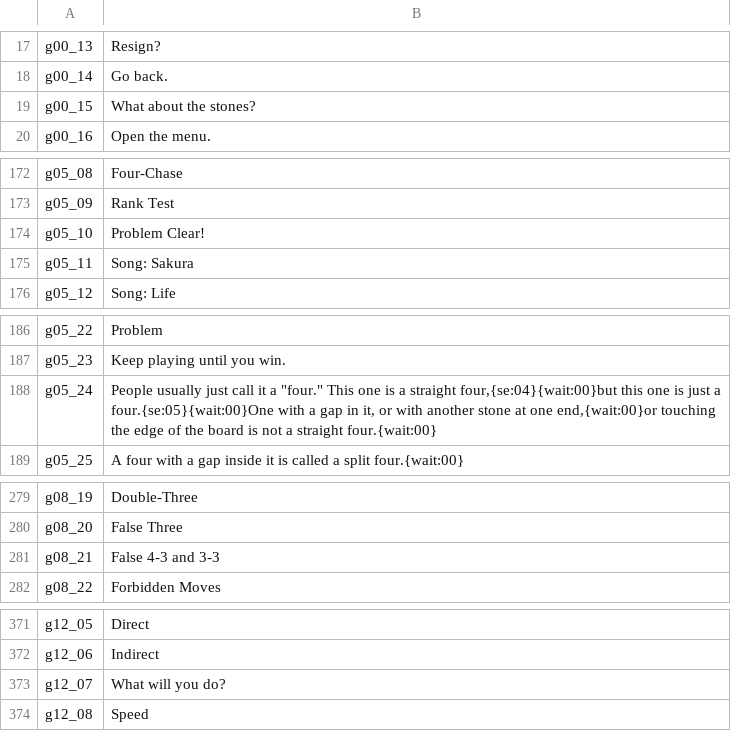
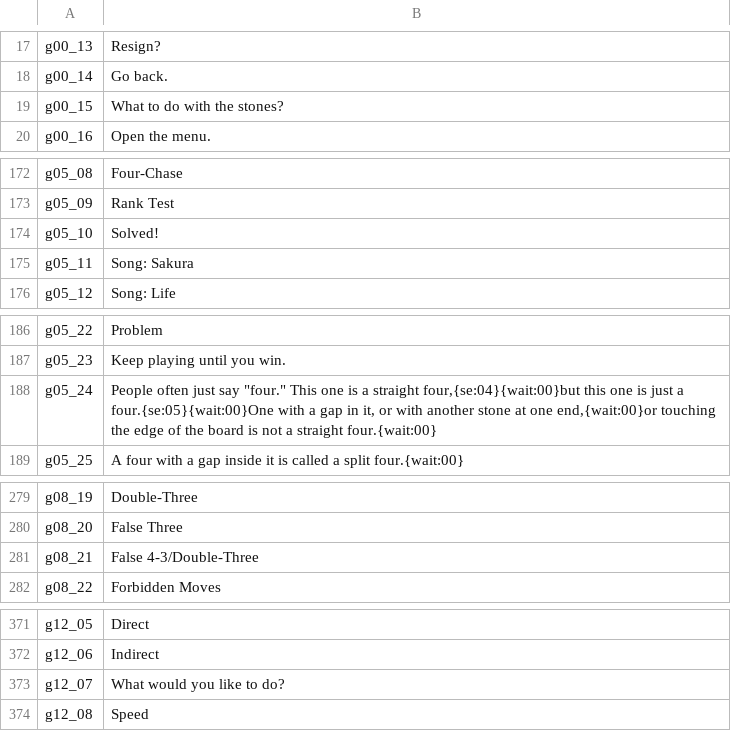
Before and after one commit to minhnhattonthat/super-gomoku-narabe-translation, a TSV file: trans/en.tsv, drawn as a sheet; only a part is shown, gaps mark what is left out; the diff covers the shown part only.

```diff
--- a/trans/en.tsv
+++ b/trans/en.tsv
@@ -18,3 +18,3 @@ g00_13	Resign?
 g00_14	Go back.
-g00_15	What about the stones?
+g00_15	What to do with the stones?
 g00_16	Open the menu.
@@ -173,3 +173,3 @@ g05_08	Four-Chase
 g05_09	Rank Test
-g05_10	Problem Clear!
+g05_10	Solved!
 g05_11	Song: Sakura
@@ -187,3 +187,3 @@ g05_22	Problem
 g05_23	Keep playing until you win.
-g05_24	People usually just call it a "four." This one is a straight four,{se:04}{wait:00}but this one is just a four.{se:05}{wait:00}One with a gap in it, or with another stone at one end,{wait:00}or touching the edge of the board is not a straight four.{wait:00}
+g05_24	People often just say "four." This one is a straight four,{se:04}{wait:00}but this one is just a four.{se:05}{wait:00}One with a gap in it, or with another stone at one end,{wait:00}or touching the edge of the board is not a straight four.{wait:00}
 g05_25	A four with a gap inside it is called a split four.{wait:00}
@@ -280,3 +280,3 @@ g08_19	Double-Three
 g08_20	False Three
-g08_21	False 4-3 and 3-3
+g08_21	False 4-3/Double-Three
 g08_22	Forbidden Moves
@@ -372,3 +372,3 @@ g12_05	Direct
 g12_06	Indirect
-g12_07	What will you do?
+g12_07	What would you like to do?
 g12_08	Speed
```
Also changed, not shown: 25 edited cells elsewhere in this file, 11 other files.
